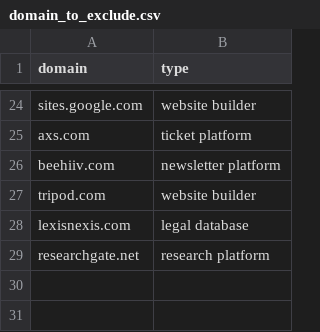
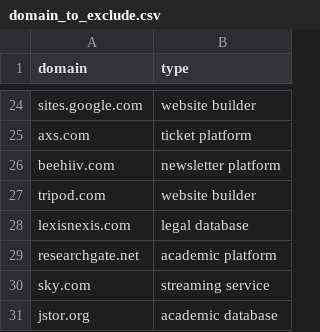
Before and after one commit to yang3kc/list_of_news_domains, a CSV file: data/raw_data/domain_to_exclude.csv, drawn as a sheet; only a part is shown, gaps mark what is left out.

```diff
--- a/data/raw_data/domain_to_exclude.csv
+++ b/data/raw_data/domain_to_exclude.csv
@@ -28,2 +28,4 @@ tripod.com,website builder
 lexisnexis.com,legal database
-researchgate.net,research platform
+researchgate.net,academic platform
+sky.com,streaming service
+jstor.org,academic database
```
